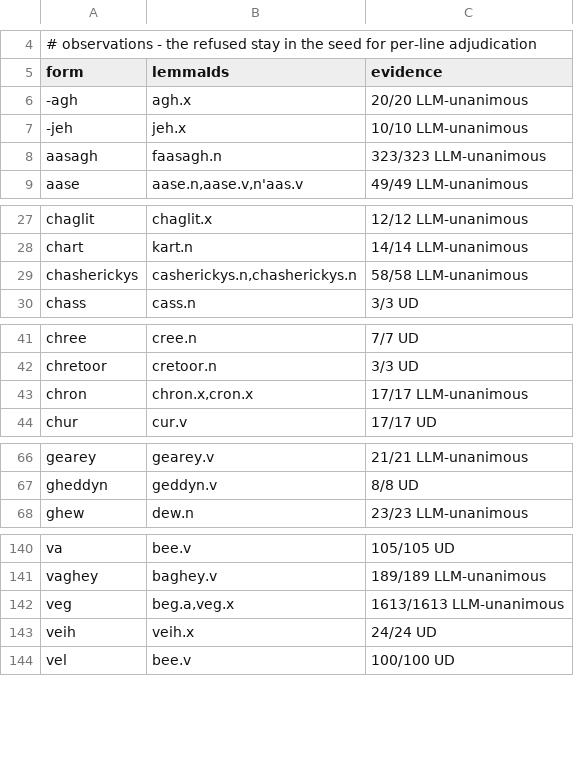
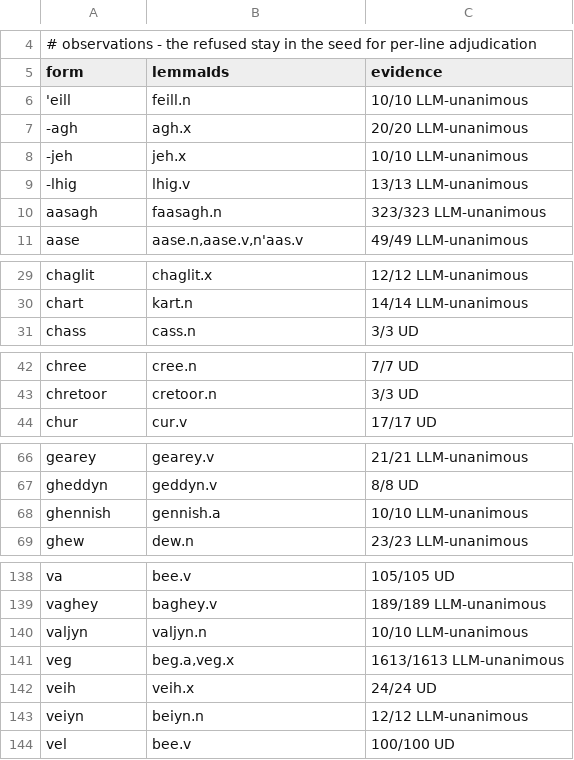
Before and after one commit to david-allison/manx-lemma-data, a TSV file: lemma.overrides.tsv, drawn as a sheet; only a part is shown, gaps mark what is left out; removed rows and columns are numbered as before the commit, all else as after; the diff covers the shown part only; the diff names each change by its address in the sheet, - before the commit and + after, or states it on an @@ line.

```diff
--- a/lemma.overrides.tsv
+++ b/lemma.overrides.tsv
+row 6: 'eill | feill.n | 10/10 LLM-unanimous
+row 9: -lhig | lhig.v | 13/13 LLM-unanimous
-row 29: chasherickys | casherickys.n,chasherickys.n | 58/58 LLM-unanimous
-row 43: chron | chron.x,cron.x | 17/17 LLM-unanimous
+row 68: ghennish | gennish.a | 10/10 LLM-unanimous
+row 140: valjyn | valjyn.n | 10/10 LLM-unanimous
+row 143: veiyn | beiyn.n | 12/12 LLM-unanimous
```
Also changed, not shown: 1 added row and 3 removed rows elsewhere in this file, lemma.overrides.candidates.tsv.
